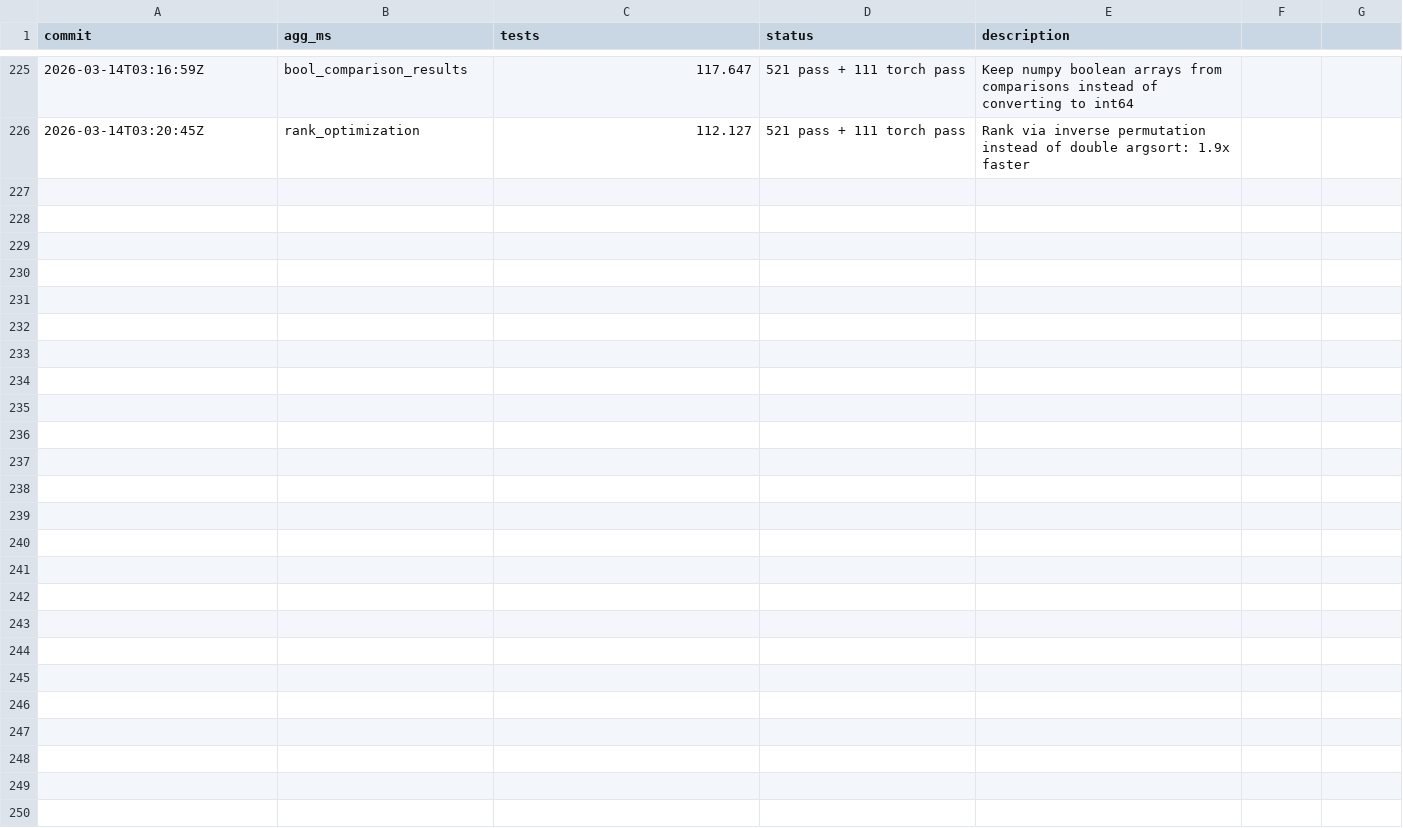
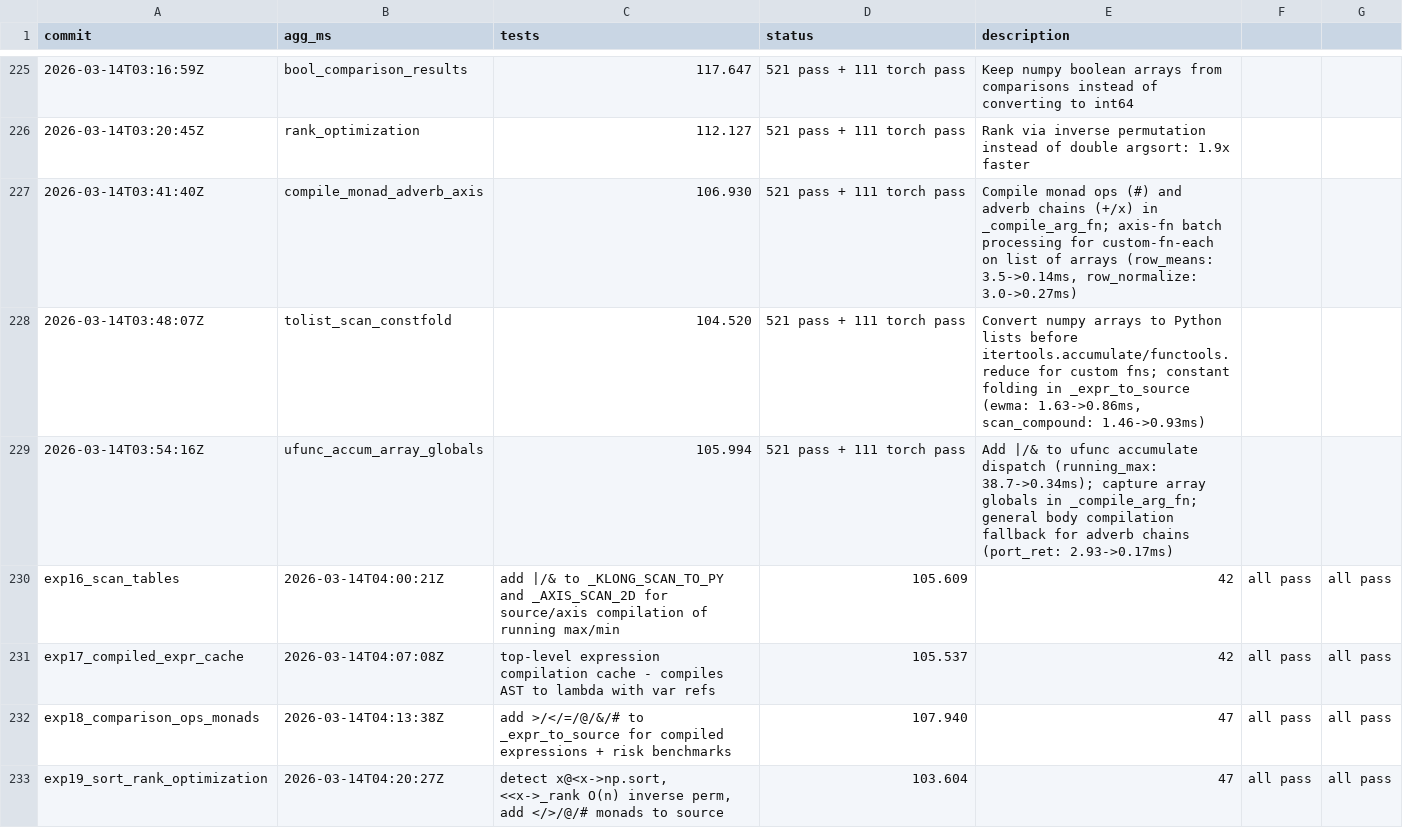
Before and after one commit to briangu/klongpy, a TSV file: results.tsv, drawn as a sheet; only a part is shown, gaps mark what is left out; the diff names each change by its address in the sheet, - before the commit and + after, or states it on an @@ line.

```diff
--- a/results.tsv
+++ b/results.tsv
+row 227: 2026-03-14T03:41:40Z | compile_monad_adverb_axis | 106.930 | 521 pass + 111 torch pass | Compile monad ops (#) and adverb chains (+/x) in _compile_arg_fn; axis-fn batch processing for custom-fn-each on list of arrays (row_means: 3.5->0.14ms, row_normalize: 3.0->0.27ms)
+row 228: 2026-03-14T03:48:07Z | tolist_scan_constfold | 104.520 | 521 pass + 111 torch pass | Convert numpy arrays to Python lists before itertools.accumulate/functools.reduce for custom fns; constant folding in _expr_to_source (ewma: 1.63->0.86ms, scan_compound: 1.46->0.93ms)
+row 229: 2026-03-14T03:54:16Z | ufunc_accum_array_globals | 105.994 | 521 pass + 111 torch pass | Add |/& to ufunc accumulate dispatch (running_max: 38.7->0.34ms); capture array globals in _compile_arg_fn; general body compilation fallback for adverb chains (port_ret: 2.93->0.17ms)
+row 230: exp16_scan_tables | 2026-03-14T04:00:21Z | add |/& to _KLONG_SCAN_TO_PY and _AXIS_SCAN_2D for source/axis compilation of running max/min | 105.609 | 42 | all pass | all pass
+row 231: exp17_compiled_expr_cache | 2026-03-14T04:07:08Z | top-level expression compilation cache - compiles AST to lambda with var refs | 105.537 | 42 | all pass | all pass
+row 232: exp18_comparison_ops_monads | 2026-03-14T04:13:38Z | add >/</=/@/&/# to _expr_to_source for compiled expressions + risk benchmarks | 107.940 | 47 | all pass | all pass
+row 233: exp19_sort_rank_optimization | 2026-03-14T04:20:27Z | detect x@<x->np.sort, <<x->_rank O(n) inverse perm, add </>/@/# monads to source | 103.604 | 47 | all pass | all pass
```
Also changed, not shown: 2 other files.
